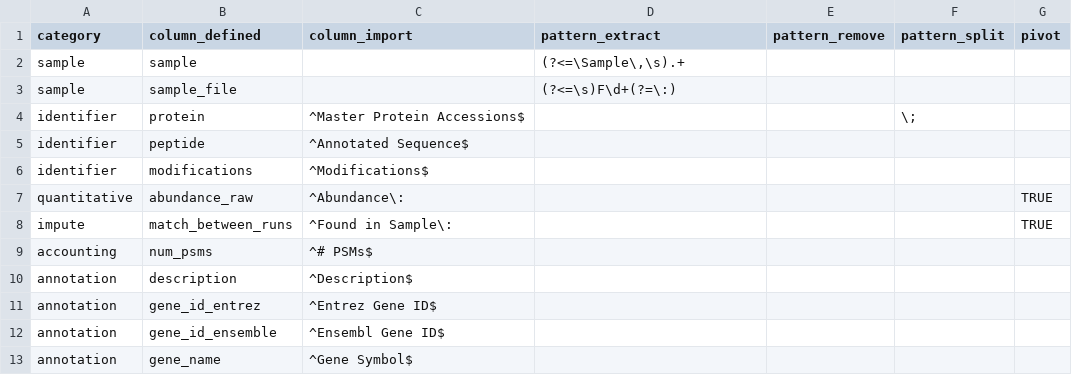
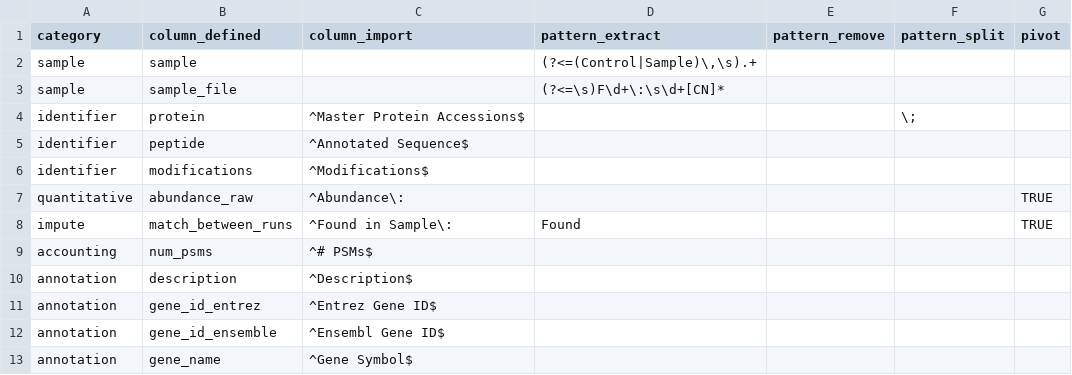
Before and after one commit to jeffsocal/tidyproteomics, a TSV file: inst/extdata/config/ProteomeDiscoverer_peptides.tsv, drawn as a sheet.

Commit message:
bug fix on PD import

```diff
--- a/inst/extdata/config/ProteomeDiscoverer_peptides.tsv
+++ b/inst/extdata/config/ProteomeDiscoverer_peptides.tsv
@@ -1,4 +1,4 @@
 category	column_defined	column_import	pattern_extract	pattern_remove	pattern_split	pivot
-sample	sample		"(?<=\Sample\,\s).+"			
-sample	sample_file		(?<=\s)F\d+(?=\:)			
+sample	sample		"(?<=(Control|Sample)\,\s).+"			
+sample	sample_file		(?<=\s)F\d+\:\s\d+[CN]*			
 identifier	protein	^Master Protein Accessions$			\;	
@@ -7,3 +7,3 @@ identifier	modifications	^Modifications$
 quantitative	abundance_raw	^Abundance\:				TRUE
-impute	match_between_runs	^Found in Sample\:				TRUE
+impute	match_between_runs	^Found in Sample\:	Found			TRUE
 accounting	num_psms	^# PSMs$				
```
